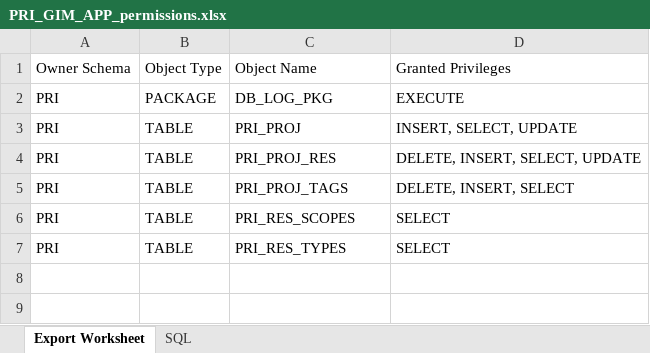
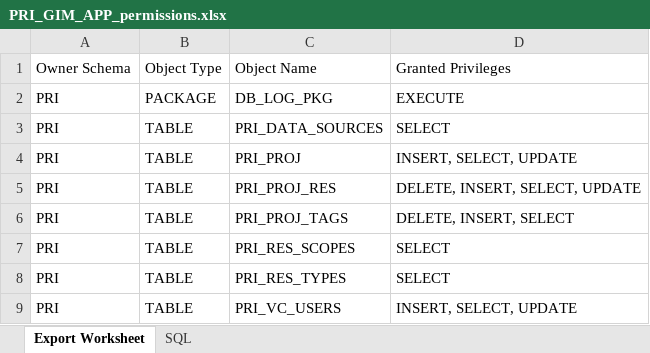
Before and after one commit to noaa-pifsc/PIFSC-Resource-Inventory, an Excel workbook: GIM/docs/PRI_GIM_APP_permissions.xlsx, sheet Export Worksheet, drawn as a sheet; values as stored, in another font and other column widths than the file's, no borders; the diff names each change by its address in the sheet, - before the commit and + after, or states it on an @@ line.

```diff
--- a/GIM/docs/PRI_GIM_APP_permissions.xlsx (sheet Export Worksheet)
+++ b/GIM/docs/PRI_GIM_APP_permissions.xlsx (sheet Export Worksheet)
+row 3: PRI | TABLE | PRI_DATA_SOURCES | SELECT
+row 9: PRI | TABLE | PRI_VC_USERS | INSERT, SELECT, UPDATE
```
Also changed, not shown: docs/PRI_view_comments.xlsx, 29 other files.
